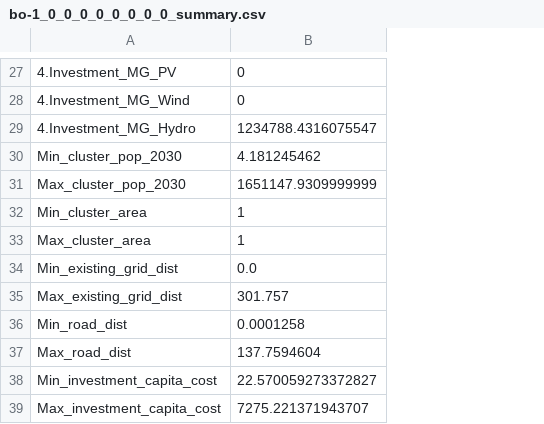
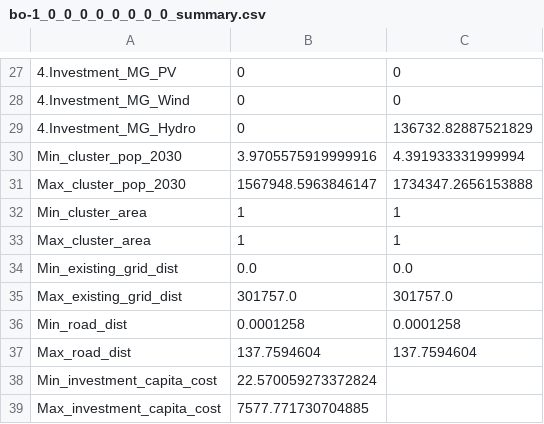
Before and after one commit to Slbalderrama/SurrogateModels, a CSV file: OnSSET/OnSSET_Old/Base_case/bo-1_0_0_0_0_0_0_0_0_summary.csv, drawn as a sheet; only a part is shown, gaps mark what is left out; the diff covers the shown part only; the diff names each change by its address in the sheet, - before the commit and + after, or states it on an @@ line.

```diff
--- a/OnSSET/OnSSET_Old/Base_case/bo-1_0_0_0_0_0_0_0_0_summary.csv
+++ b/OnSSET/OnSSET_Old/Base_case/bo-1_0_0_0_0_0_0_0_0_summary.csv
+column C, rows 27-37: 0 | 0 | 136732.82887521829 | 4.391933331999994 | 1734347.2656153888 | 1 | 1 | 0.0 | 301757.0 | 0.0001258 | 137.7594604
-B29: 1234788.4316075547
+B29: 0
-B30: 4.181245462
+B30: 3.9705575919999916
-B31: 1651147.9309999999
+B31: 1567948.5963846147
-B35: 301.757
+B35: 301757.0
-B38: 22.570059273372827
+B38: 22.570059273372824
-B39: 7275.221371943707
+B39: 7577.771730704885
```
Also changed, not shown: 20 edited cells elsewhere in this file, 5 other files.
